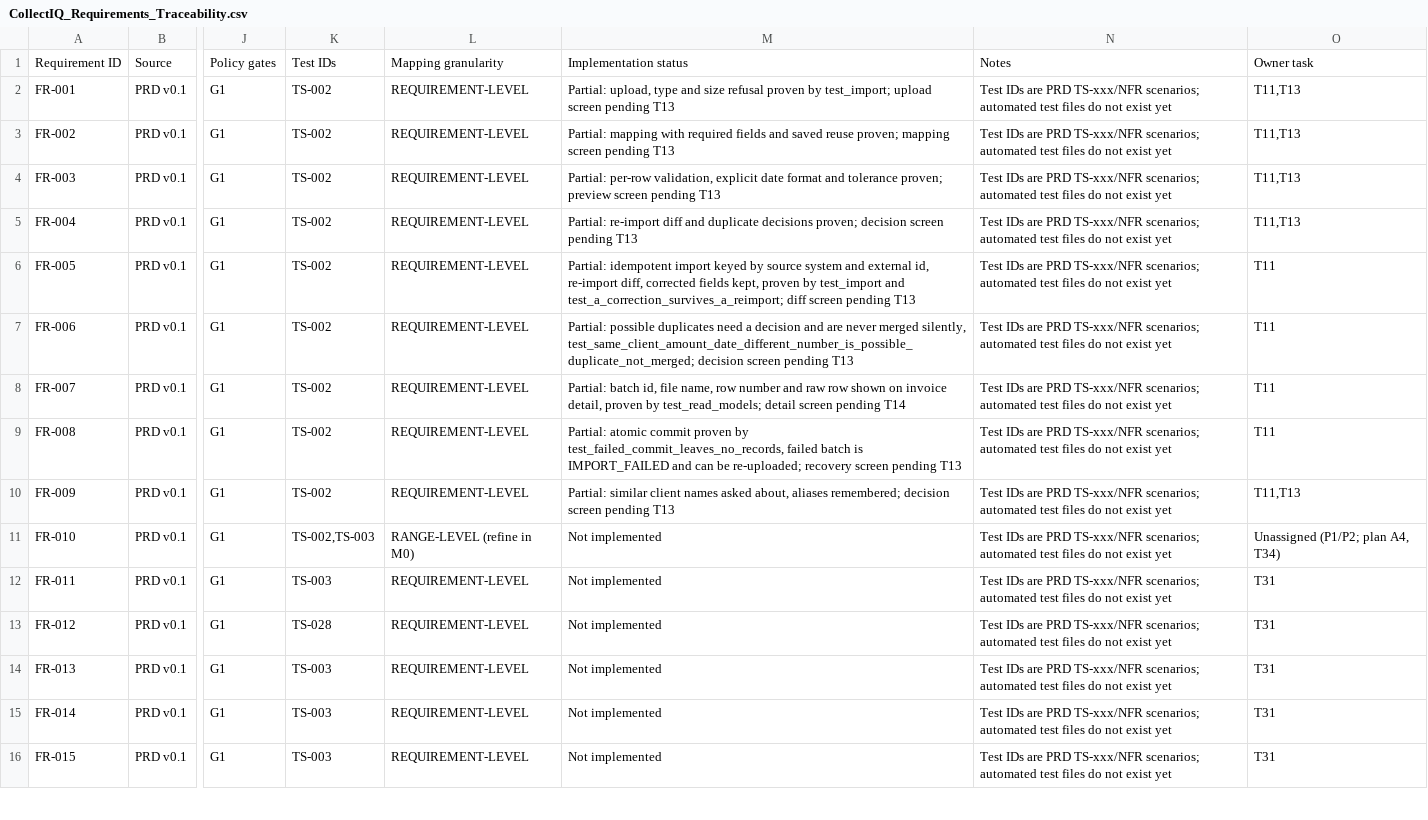
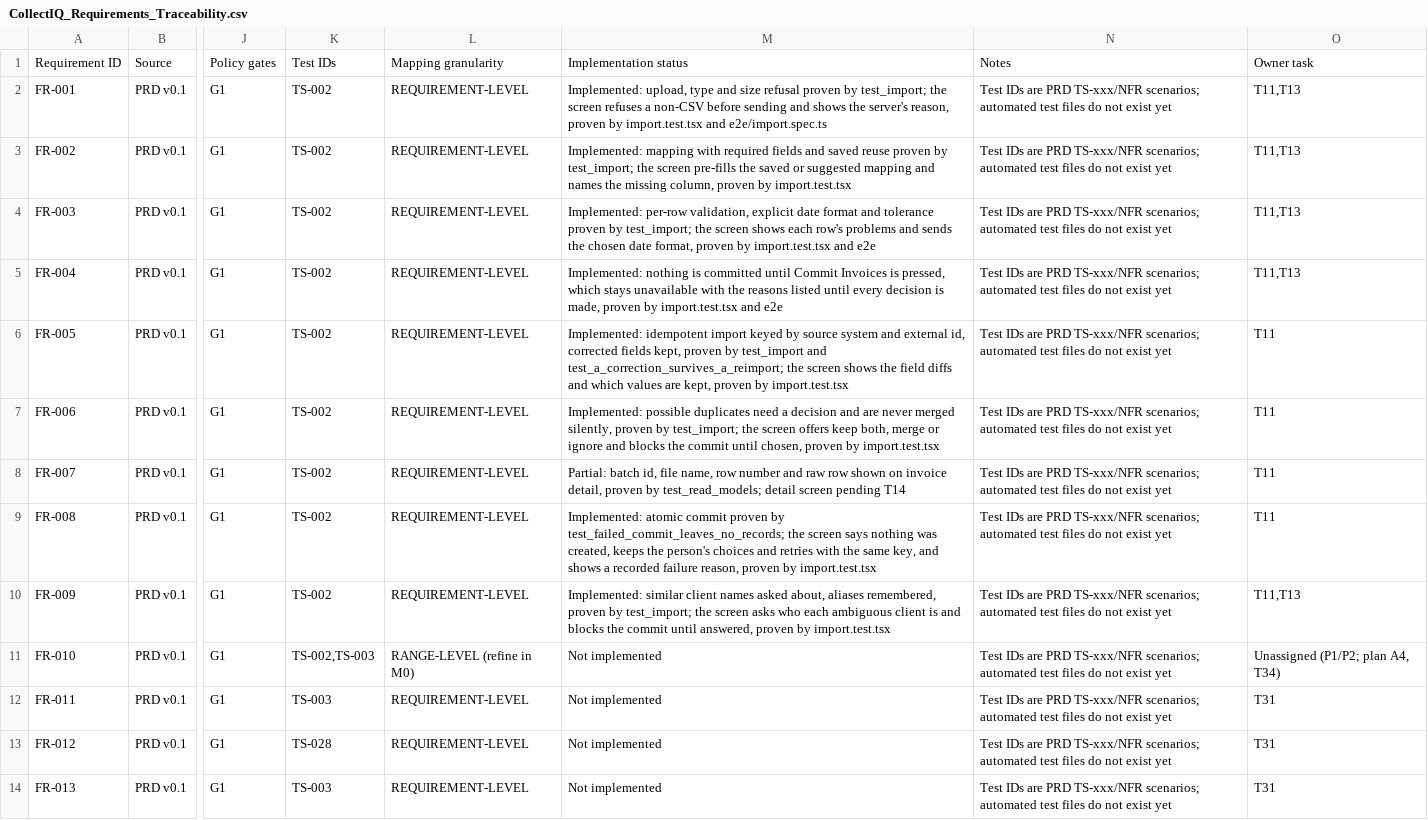
Before and after one commit to UniversalCodeBin/CollectIQ, a CSV file: CollectIQ_Requirements_Traceability.csv, drawn as a sheet; only a part is shown, gaps mark what is left out; the shorter side is filled out with more unchanged rows; the diff names each change by its address in the sheet, - before the commit and + after, or states it on an @@ line.

Commit message:
feat(web): invoice import and review
Upload, column mapping, review with per-row, client and total decisions,
error report download, discard, and commit with recovery (SCR-05). The
commit stays unavailable, with reasons listed, until every decision is made.
apiRequest gains multipart bodies and apiText serves the CSV report.

```diff
--- a/CollectIQ_Requirements_Traceability.csv
+++ b/CollectIQ_Requirements_Traceability.csv
-M2: Partial: upload, type and size refusal proven by test_import; upload screen pending T13
+M2: Implemented: upload, type and size refusal proven by test_import; the screen refuses a non-CSV before sending and shows the server's reason, proven by import.test.tsx and e2e/import.spec.ts
-M3: Partial: mapping with required fields and saved reuse proven; mapping screen pending T13
+M3: Implemented: mapping with required fields and saved reuse proven by test_import; the screen pre-fills the saved or suggested mapping and names the missing column, proven by import.test.tsx
-M4: Partial: per-row validation, explicit date format and tolerance proven; preview screen pending T13
+M4: Implemented: per-row validation, explicit date format and tolerance proven by test_import; the screen shows each row's problems and sends the chosen date format, proven by import.test.tsx and e2e
-M5: Partial: re-import diff and duplicate decisions proven; decision screen pending T13
+M5: Implemented: nothing is committed until Commit Invoices is pressed, which stays unavailable with the reasons listed until every decision is made, proven by import.test.tsx and e2e
-M6: Partial: idempotent import keyed by source system and external id, re-import diff, corrected fields kept, proven by test_import and test_a_correction_survives_a_reimport; diff screen pending T13
+M6: Implemented: idempotent import keyed by source system and external id, corrected fields kept, proven by test_import and test_a_correction_survives_a_reimport; the screen shows the field diffs and which values are kept, proven by import.test.tsx
-M7: Partial: possible duplicates need a decision and are never merged silently, test_same_client_amount_date_different_number_is_possible_duplicate_not_merged; decision screen pending T13
+M7: Implemented: possible duplicates need a decision and are never merged silently, proven by test_import; the screen offers keep both, merge or ignore and blocks the commit until chosen, proven by import.test.tsx
-M9: Partial: atomic commit proven by test_failed_commit_leaves_no_records, failed batch is IMPORT_FAILED and can be re-uploaded; recovery screen pending T13
+M9: Implemented: atomic commit proven by test_failed_commit_leaves_no_records; the screen says nothing was created, keeps the person's choices and retries with the same key, and shows a recorded failure reason, proven by import.test.tsx
-M10: Partial: similar client names asked about, aliases remembered; decision screen pending T13
+M10: Implemented: similar client names asked about, aliases remembered, proven by test_import; the screen asks who each ambiguous client is and blocks the commit until answered, proven by import.test.tsx
```
Also changed, not shown: 17 other files.
